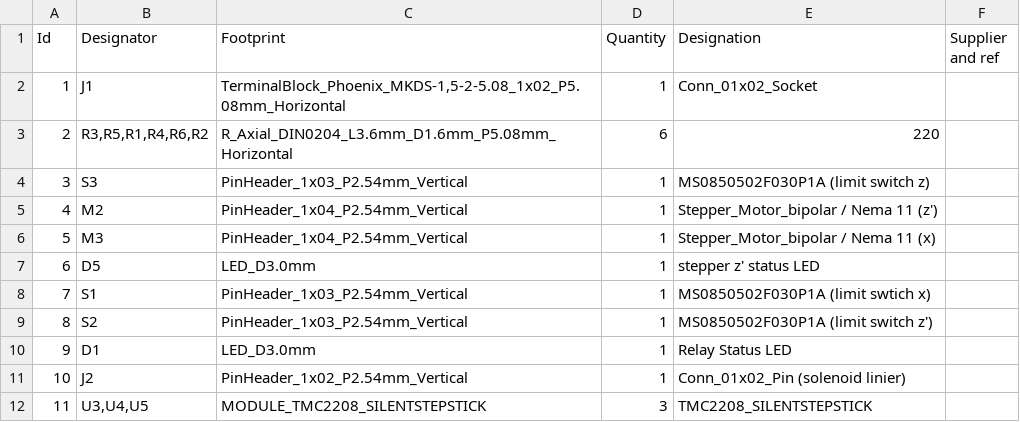
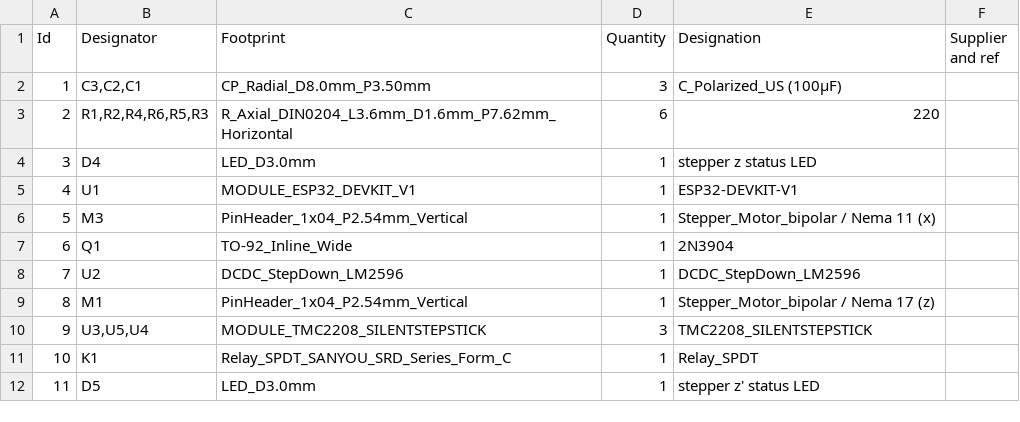
Before and after one commit to nanangcreacoll/kicad-tugas-akhir, a CSV file: tugas-akhir.csv, drawn as a sheet; only a part is shown; the diff covers the shown part only.

```diff
--- a/tugas-akhir.csv
+++ b/tugas-akhir.csv
@@ -1,12 +1,12 @@
 "Id";"Designator";"Footprint";"Quantity";"Designation";"Supplier and ref";
-1;"J1";"TerminalBlock_Phoenix_MKDS-1,5-2-5.08_1x02_P5.08mm_Horizontal";1;"Conn_01x02_Socket";;;
-2;"R3,R5,R1,R4,R6,R2";"R_Axial_DIN0204_L3.6mm_D1.6mm_P5.08mm_Horizontal";6;"220";;;
-3;"S3";"PinHeader_1x03_P2.54mm_Vertical";1;"MS0850502F030P1A (limit switch z)";;;
-4;"M2";"PinHeader_1x04_P2.54mm_Vertical";1;"Stepper_Motor_bipolar / Nema 11 (z')";;;
+1;"C3,C2,C1";"CP_Radial_D8.0mm_P3.50mm";3;"C_Polarized_US (100μF)";;;
+2;"R1,R2,R4,R6,R5,R3";"R_Axial_DIN0204_L3.6mm_D1.6mm_P7.62mm_Horizontal";6;"220";;;
+3;"D4";"LED_D3.0mm";1;"stepper z status LED";;;
+4;"U1";"MODULE_ESP32_DEVKIT_V1";1;"ESP32-DEVKIT-V1";;;
 5;"M3";"PinHeader_1x04_P2.54mm_Vertical";1;"Stepper_Motor_bipolar / Nema 11 (x)";;;
-6;"D5";"LED_D3.0mm";1;"stepper z' status LED";;;
-7;"S1";"PinHeader_1x03_P2.54mm_Vertical";1;"MS0850502F030P1A (limit swtich x)";;;
-8;"S2";"PinHeader_1x03_P2.54mm_Vertical";1;"MS0850502F030P1A (limit switch z')";;;
-9;"D1";"LED_D3.0mm";1;"Relay Status LED";;;
-10;"J2";"PinHeader_1x02_P2.54mm_Vertical";1;"Conn_01x02_Pin (solenoid linier)";;;
-11;"U3,U4,U5";"MODULE_TMC2208_SILENTSTEPSTICK";3;"TMC2208_SILENTSTEPSTICK";;;
+6;"Q1";"TO-92_Inline_Wide";1;"2N3904";;;
+7;"U2";"DCDC_StepDown_LM2596";1;"DCDC_StepDown_LM2596";;;
+8;"M1";"PinHeader_1x04_P2.54mm_Vertical";1;"Stepper_Motor_bipolar / Nema 17 (z)";;;
+9;"U3,U5,U4";"MODULE_TMC2208_SILENTSTEPSTICK";3;"TMC2208_SILENTSTEPSTICK";;;
+10;"K1";"Relay_SPDT_SANYOU_SRD_Series_Form_C";1;"Relay_SPDT";;;
+11;"D5";"LED_D3.0mm";1;"stepper z' status LED";;;
```
Also changed, not shown: 30 edited cells elsewhere in this file, 17 other files.
